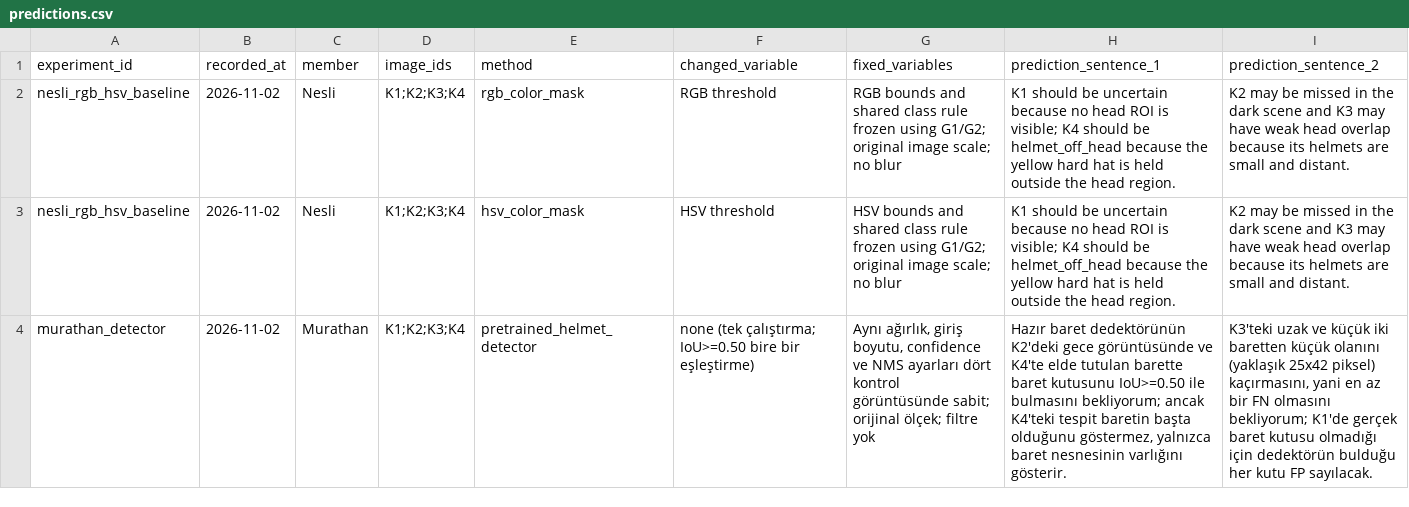
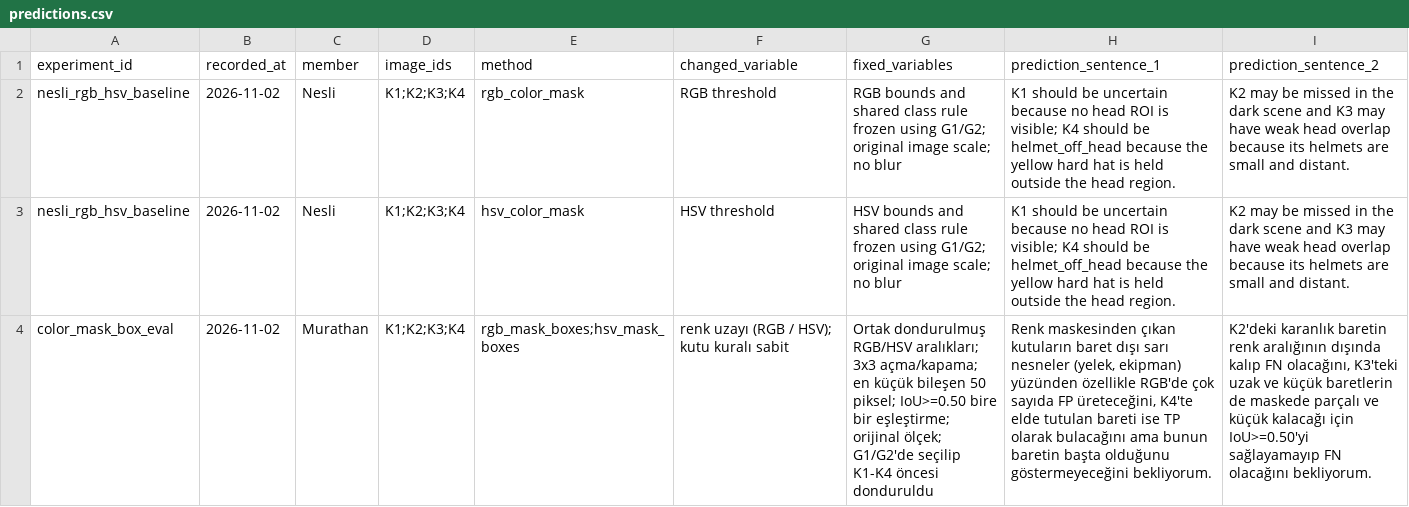
Before and after one commit to mderviskocar/barettespiti, a CSV file: docs/predictions.csv, drawn as a sheet; removed rows and columns are numbered as before the commit, all else as after; the diff names each change by its address in the sheet, - before the commit and + after, or states it on an @@ line.

Commit message:
Renk maskesi kutu değerlendirmesi: G1/G2 ile dondurulmuş kutu ayarları ve ön tahmin

```diff
--- a/docs/predictions.csv
+++ b/docs/predictions.csv
-row 4: murathan_detector | 2026-11-02 | Murathan | K1;K2;K3;K4 | pretrained_helmet_detector | none (tek çalıştırma; IoU>=0.50 bire bir eşleştirme) | Aynı ağırlık, giriş boyutu, confidence ve NMS ayarları dört kontrol görüntüsünde sabit; orijinal ölçek; filtre yok | Hazır baret dedektörünün K2'deki gece görüntüsünde ve K4'te elde tutulan barette baret kutusunu IoU>=0.50 ile bulmasını bekliyorum; ancak K4'teki tespit baretin başta olduğunu göstermez, yalnızca baret nesnesinin varlığını gösterir. | K3'teki uzak ve küçük iki baretten küçük olanını (yaklaşık 25x42 piksel) kaçırmasını, yani en az bir FN olmasını bekliyorum; K1'de gerçek baret kutusu olmadığı için dedektörün bulduğu her kutu FP sayılacak.
+row 4: color_mask_box_eval | 2026-11-02 | Murathan | K1;K2;K3;K4 | rgb_mask_boxes;hsv_mask_boxes | renk uzayı (RGB / HSV); kutu kuralı sabit | Ortak dondurulmuş RGB/HSV aralıkları; 3x3 açma/kapama; en küçük bileşen 50 piksel; IoU>=0.50 bire bir eşleştirme; orijinal ölçek; G1/G2'de seçilip K1-K4 öncesi donduruldu | Renk maskesinden çıkan kutuların baret dışı sarı nesneler (yelek, ekipman) yüzünden özellikle RGB'de çok sayıda FP üreteceğini, K4'te elde tutulan bareti ise TP olarak bulacağını ama bunun baretin başta olduğunu göstermeyeceğini bekliyorum. | K2'deki karanlık baretin renk aralığının dışında kalıp FN olacağını, K3'teki uzak ve küçük baretlerin de maskede parçalı ve küçük kalacağı için IoU>=0.50'yi sağlayamayıp FN olacağını bekliyorum.
```
Also changed, not shown: 4 other files.
